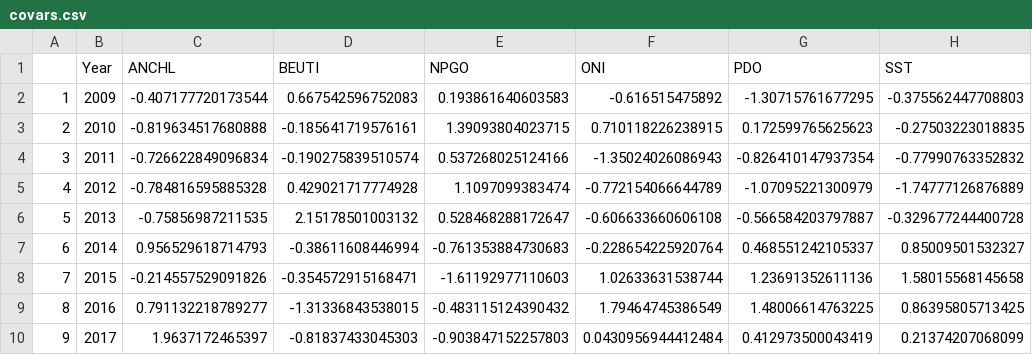
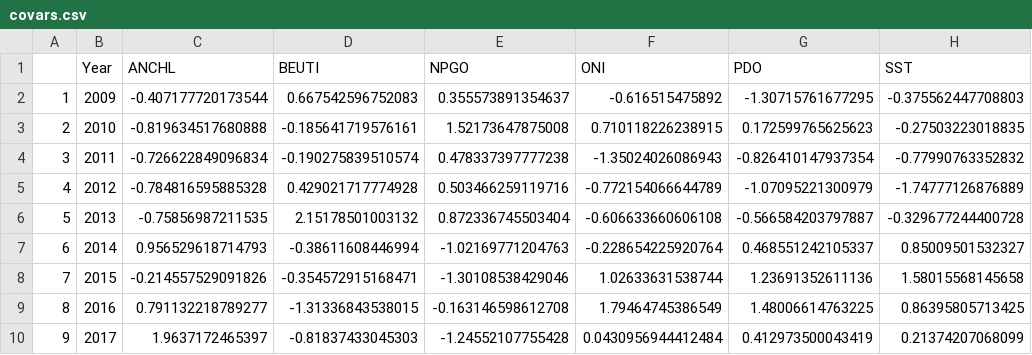
Before and after one commit to ameliaduvall/SCMU_egg_size, a CSV file: data/covariates/covars.csv, drawn as a sheet.

Commit message:
Marcela and Amelia Meeting.Fixed NPGO: Dec-March, fit models without SST.

```diff
--- a/data/covariates/covars.csv
+++ b/data/covariates/covars.csv
@@ -1,10 +1,10 @@
 "","Year","ANCHL","BEUTI","NPGO","ONI","PDO","SST"
-"1",2009,-0.407177720173544,0.667542596752083,0.193861640603583,-0.616515475892,-1.30715761677295,-0.375562447708803
-"2",2010,-0.819634517680888,-0.185641719576161,1.39093804023715,0.710118226238915,0.172599765625623,-0.27503223018835
-"3",2011,-0.726622849096834,-0.190275839510574,0.537268025124166,-1.35024026086943,-0.826410147937354,-0.77990763352832
-"4",2012,-0.784816595885328,0.429021717774928,1.1097099383474,-0.772154066644789,-1.07095221300979,-1.74777126876889
-"5",2013,-0.75856987211535,2.15178501003132,0.528468288172647,-0.606633660606108,-0.566584203797887,-0.329677244400728
-"6",2014,0.956529618714793,-0.38611608446994,-0.761353884730683,-0.228654225920764,0.468551242105337,0.85009501532327
-"7",2015,-0.214557529091826,-0.354572915168471,-1.61192977110603,1.02633631538744,1.23691352611136,1.58015568145658
-"8",2016,0.791132218789277,-1.31336843538015,-0.483115124390432,1.79464745386549,1.48006614763225,0.86395805713425
-"9",2017,1.9637172465397,-0.81837433045303,-0.903847152257803,0.0430956944412484,0.412973500043419,0.21374207068099
+"1",2009,-0.407177720173544,0.667542596752083,0.355573891354637,-0.616515475892,-1.30715761677295,-0.375562447708803
+"2",2010,-0.819634517680888,-0.185641719576161,1.52173647875008,0.710118226238915,0.172599765625623,-0.27503223018835
+"3",2011,-0.726622849096834,-0.190275839510574,0.478337397777238,-1.35024026086943,-0.826410147937354,-0.77990763352832
+"4",2012,-0.784816595885328,0.429021717774928,0.503466259119716,-0.772154066644789,-1.07095221300979,-1.74777126876889
+"5",2013,-0.75856987211535,2.15178501003132,0.872336745503404,-0.606633660606108,-0.566584203797887,-0.329677244400728
+"6",2014,0.956529618714793,-0.38611608446994,-1.02169771204763,-0.228654225920764,0.468551242105337,0.85009501532327
+"7",2015,-0.214557529091826,-0.354572915168471,-1.30108538429046,1.02633631538744,1.23691352611136,1.58015568145658
+"8",2016,0.791132218789277,-1.31336843538015,-0.163146598612708,1.79464745386549,1.48006614763225,0.86395805713425
+"9",2017,1.9637172465397,-0.81837433045303,-1.24552107755428,0.0430956944412484,0.412973500043419,0.21374207068099
```
Also changed, not shown: 2 other files.
